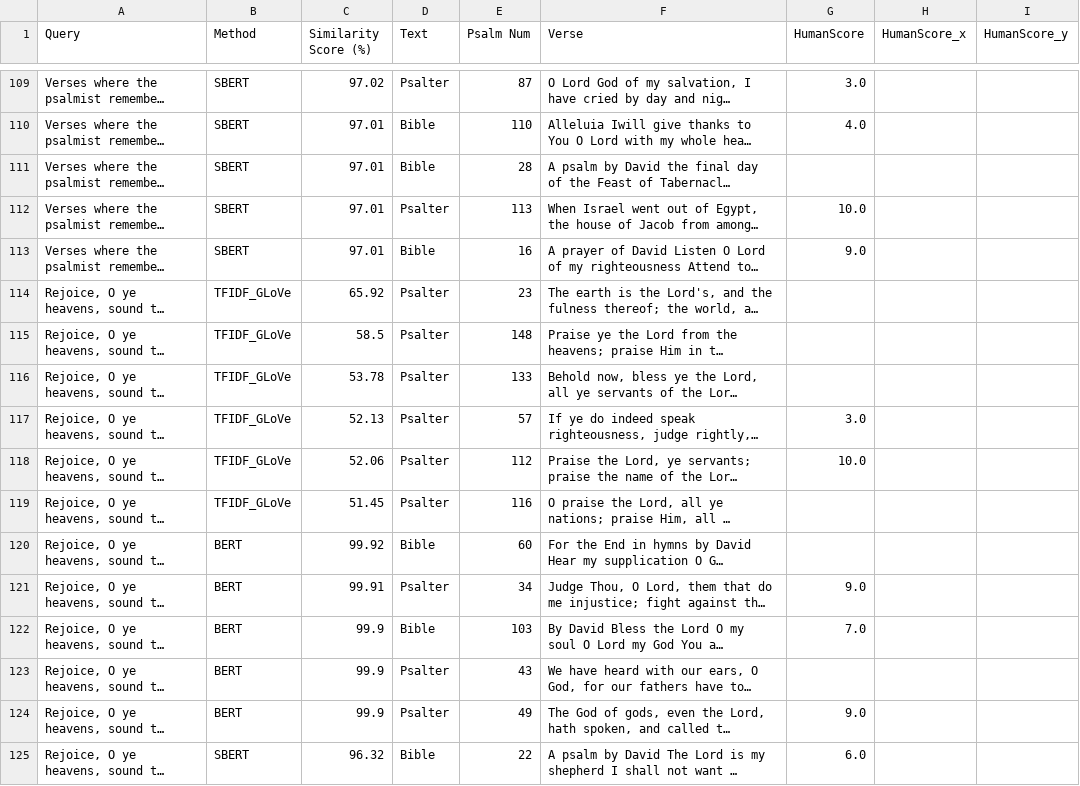
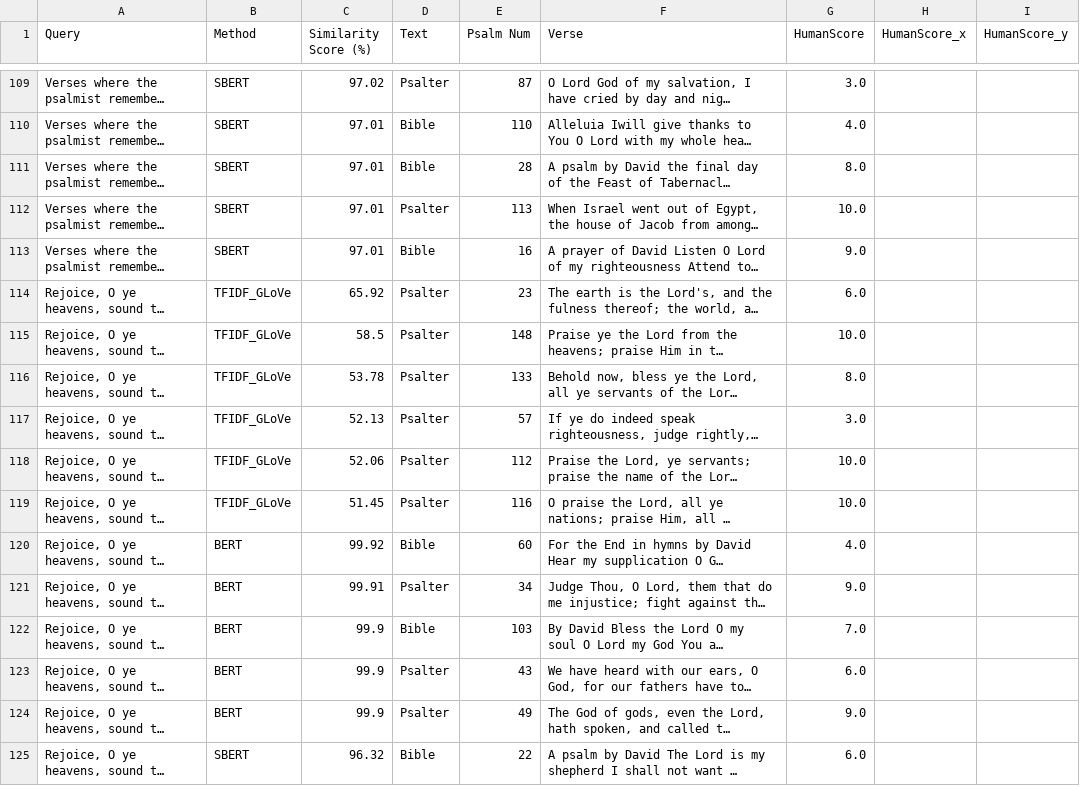
Before and after one commit to cwc09262/st_david-s-beacon, a CSV file: website/scripts/fall 2025/results_scored.csv, drawn as a sheet; only a part is shown, gaps mark what is left out; long unchanged cells end in …; the diff covers the shown part only; the diff names each change by its address in the sheet, - before the commit and + after, or states it on an @@ line.

Commit message:
Scored all results

```diff
--- a/website/scripts/fall 2025/results_scored.csv
+++ b/website/scripts/fall 2025/results_scored.csv
-G111 (HumanScore): (empty)
+G111 (HumanScore): 8.0
-G114 (HumanScore): (empty)
+G114 (HumanScore): 6.0
-G115 (HumanScore): (empty)
+G115 (HumanScore): 10.0
-G116 (HumanScore): (empty)
+G116 (HumanScore): 8.0
-G119 (HumanScore): (empty)
+G119 (HumanScore): 10.0
-G120 (HumanScore): (empty)
+G120 (HumanScore): 4.0
-G123 (HumanScore): (empty)
+G123 (HumanScore): 6.0
```
Also changed, not shown: 90 edited cells elsewhere in this file.
